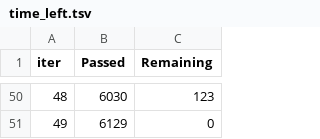
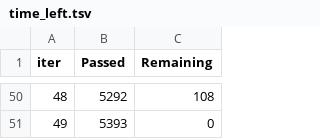
Before and after one commit to Patrick5455/Zimnat-Insurance-Challenge, a TSV file: modelling/logloss/time_left.tsv, drawn as a sheet; only a part is shown, gaps mark what is left out; the diff covers the shown part only.

```diff
--- a/modelling/logloss/time_left.tsv
+++ b/modelling/logloss/time_left.tsv
@@ -50,2 +50,2 @@ iter	Passed	Remaining
-48	6030	123
-49	6129	0
+48	5292	108
+49	5393	0
```
Also changed, not shown: 96 edited cells elsewhere in this file, 29 other files.
